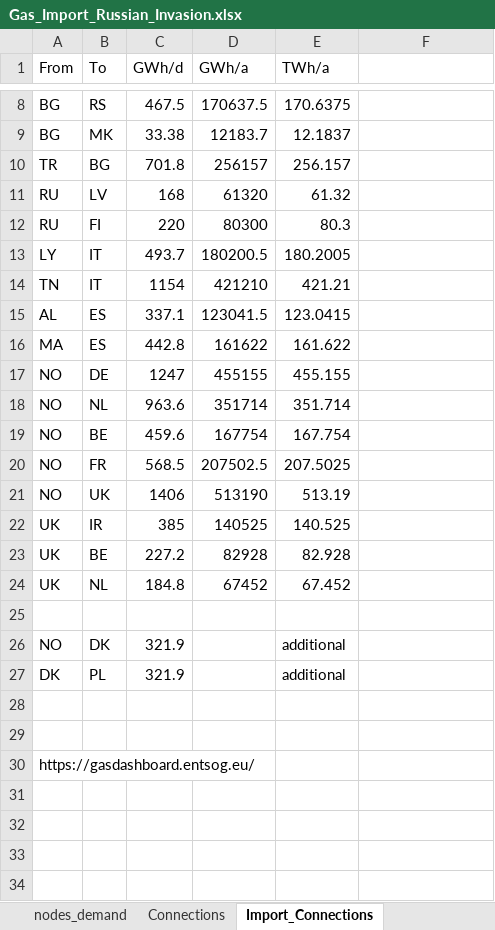
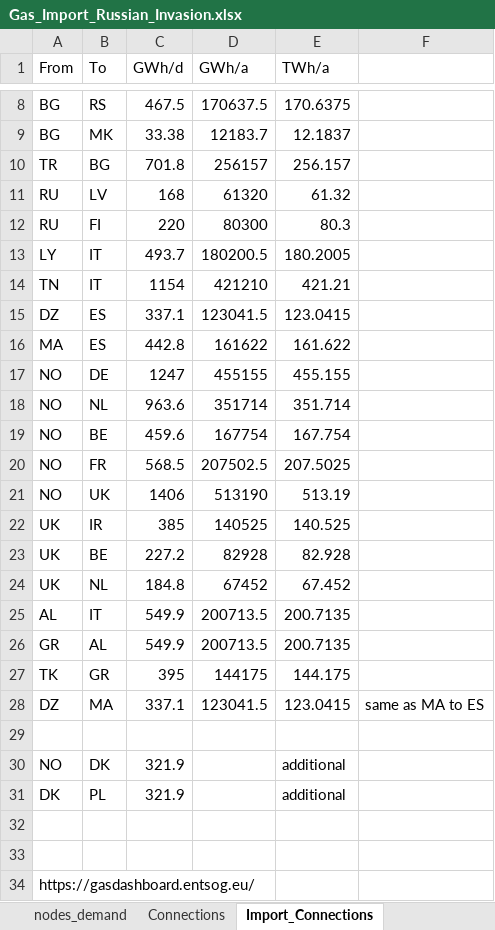
Before and after one commit to CSEI-EU/gas_infrastructure_model, an Excel workbook: 01_data/01_input_data/02_processed/Gas_Import_Russian_Invasion.xlsx, sheet Import_Connections, drawn as a sheet; only a part is shown, gaps mark what is left out; values as stored, in another font and other column widths than the file's, no borders; the diff names each change by its address in the sheet, - before the commit and + after, or states it on an @@ line.

Commit message:
update TAP capacity data

```diff
--- a/01_data/01_input_data/02_processed/Gas_Import_Russian_Invasion.xlsx (sheet Import_Connections)
+++ b/01_data/01_input_data/02_processed/Gas_Import_Russian_Invasion.xlsx (sheet Import_Connections)
-A15 (From): AL
+A15 (From): DZ
+row 25: AL | IT | 549.9 | 200713.5 | 200.7135
+row 26: GR | AL | 549.9 | 200713.5 | 200.7135
+row 27: TK | GR | 395 | 144175 | 144.175
+row 28: DZ | MA | 337.1 | 123041.5 | 123.0415 | same as MA to ES
```
Also changed, not shown: 01_data/01_input_data/02_processed/Data_update_methane_LNG_test.xlsx, 1 other file.
